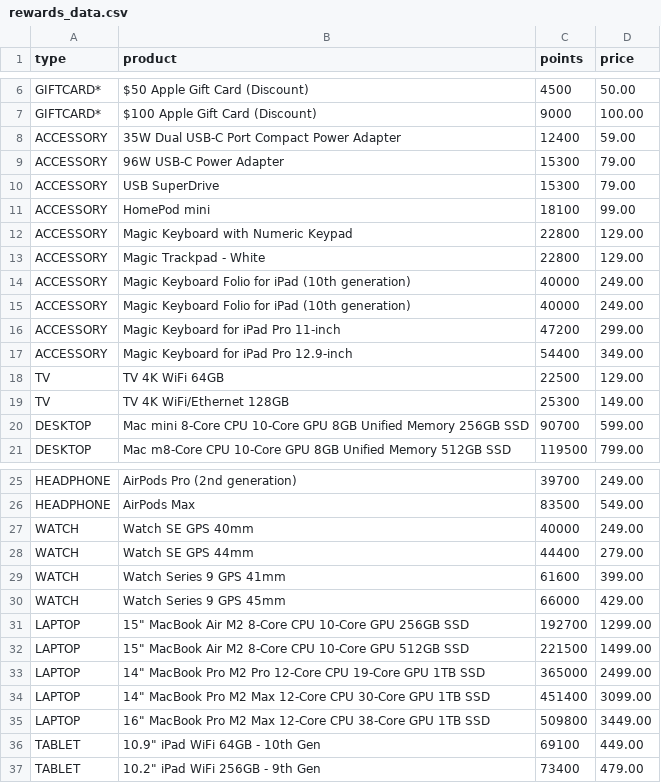
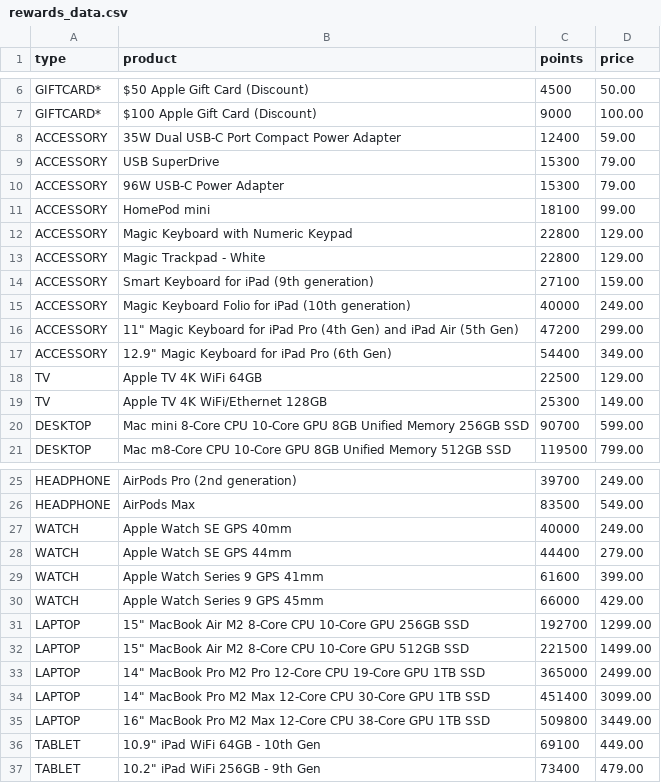
Before and after one commit to jayantbsai/public_files, a CSV file: rewards_data.csv, drawn as a sheet; only a part is shown, gaps mark what is left out.

Commit message:
Data cleanup

```diff
--- a/rewards_data.csv
+++ b/rewards_data.csv
@@ -8,4 +8,4 @@ GIFTCARD*,$100 Apple Gift Card (Discount),9000,100.00
 ACCESSORY,35W Dual USB-C Port Compact Power Adapter,12400,59.00
+ACCESSORY,USB SuperDrive,15300,79.00
 ACCESSORY,96W USB-C Power Adapter,15300,79.00
-ACCESSORY,USB SuperDrive,15300,79.00
 ACCESSORY,HomePod mini,18100,99.00
@@ -13,8 +13,8 @@ ACCESSORY,Magic Keyboard with Numeric Keypad,22800,129.00
 ACCESSORY,Magic Trackpad - White,22800,129.00
+ACCESSORY,Smart Keyboard for iPad (9th generation),27100,159.00
 ACCESSORY,Magic Keyboard Folio for iPad (10th generation),40000,249.00
-ACCESSORY,Magic Keyboard Folio for iPad (10th generation),40000,249.00
-ACCESSORY,Magic Keyboard for iPad Pro 11-inch,47200,299.00
-ACCESSORY,Magic Keyboard for iPad Pro 12.9‑inch ,54400,349.00
-TV,TV 4K WiFi 64GB,22500,129.00
-TV,TV 4K WiFi/Ethernet 128GB,25300,149.00
+ACCESSORY,11" Magic Keyboard for iPad Pro (4th Gen) and iPad Air (5th Gen),47200,299.00
+ACCESSORY,12.9" Magic Keyboard for iPad Pro (6th Gen),54400,349.00
+TV,Apple TV 4K WiFi 64GB,22500,129.00
+TV,Apple TV 4K WiFi/Ethernet 128GB,25300,149.00
 DESKTOP,Mac mini 8-Core CPU 10-Core GPU 8GB Unified Memory 256GB SSD,90700,599.00
@@ -26,6 +26,6 @@ HEADPHONE,AirPods Pro (2nd generation),39700,249.00
 HEADPHONE,AirPods Max,83500,549.00
-WATCH,Watch SE GPS 40mm,40000,249.00
-WATCH,Watch SE GPS 44mm,44400,279.00
-WATCH,Watch Series 9 GPS 41mm,61600,399.00
-WATCH,Watch Series 9 GPS 45mm,66000,429.00
+WATCH,Apple Watch SE GPS 40mm,40000,249.00
+WATCH,Apple Watch SE GPS 44mm,44400,279.00
+WATCH,Apple Watch Series 9 GPS 41mm,61600,399.00
+WATCH,Apple Watch Series 9 GPS 45mm,66000,429.00
 LAPTOP,15" MacBook Air M2 8-Core CPU 10-Core GPU 256GB SSD,192700,1299.00
```
